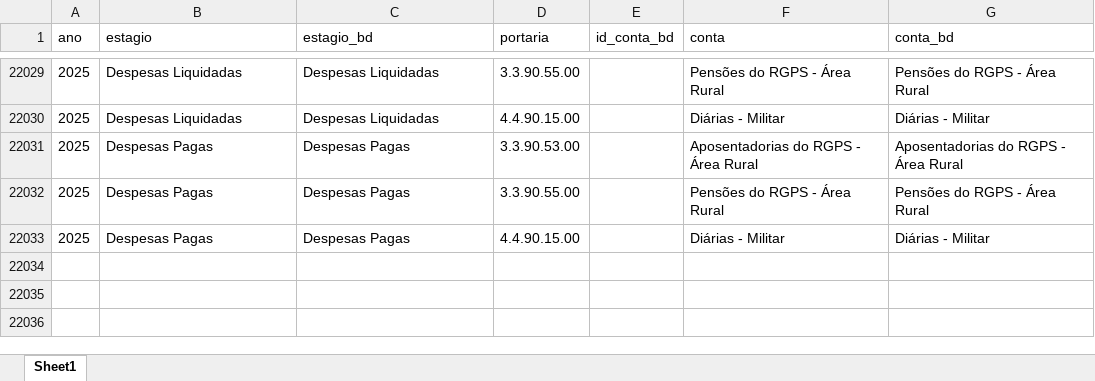
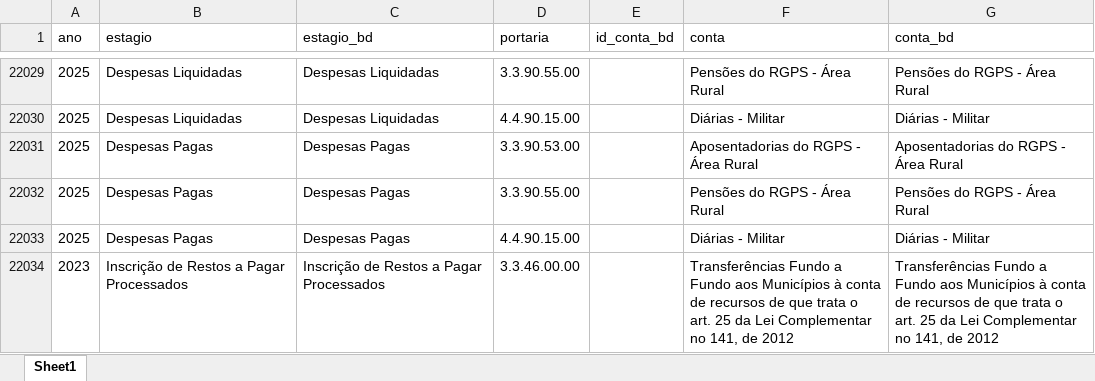
Before and after one commit to basedosdados/pipelines, an Excel workbook: models/br_me_siconfi/code/crosswalk/despesas_orcamentarias.xlsx, sheet Sheet1, drawn as a sheet; only a part is shown, gaps mark what is left out; values as stored, in another font and other column widths than the file's, no borders; the diff names each change by its address in the sheet, - before the commit and + after, or states it on an @@ line.

Commit message:
fix(br_me_siconfi): add 2022-2024 account combinations to crosswalk
Tesouro retroactively revised the older window years too — chiefly a 2022
expansion of FUNDEB-deduction lines (estagio 'Deduções - FUNDEB') against
standard tax accounts. The 5-year trailing window re-cleans 2022-2026 every run,
so these must be mapped or the build fails loud. Append 2,229 keys (receitas
2,228; despesas 1) with estagio_bd/conta_bd verbatim and id_conta_bd left blank
(deep accounts below the 2-3-level harmonization threshold). Verified: full
build over fresh 2022-2024 data now reports 0 unmatched keys.

```diff
--- a/models/br_me_siconfi/code/crosswalk/despesas_orcamentarias.xlsx (sheet Sheet1)
+++ b/models/br_me_siconfi/code/crosswalk/despesas_orcamentarias.xlsx (sheet Sheet1)
+row 22034: 2023 | Inscrição de Restos a Pagar Processados | Inscrição de Restos a Pagar Processados | 3.3.46.00.00 |  | Transferências Fundo a Fundo aos Municípios à conta de recursos de que trata o art. 25 da Lei Complementar no 141, de 2012 | Transferências Fundo a Fundo aos Municípios à conta de recursos de que trata o art. 25 da Lei Complementar no 141, de 2012
```
Also changed, not shown: 1 other file.
